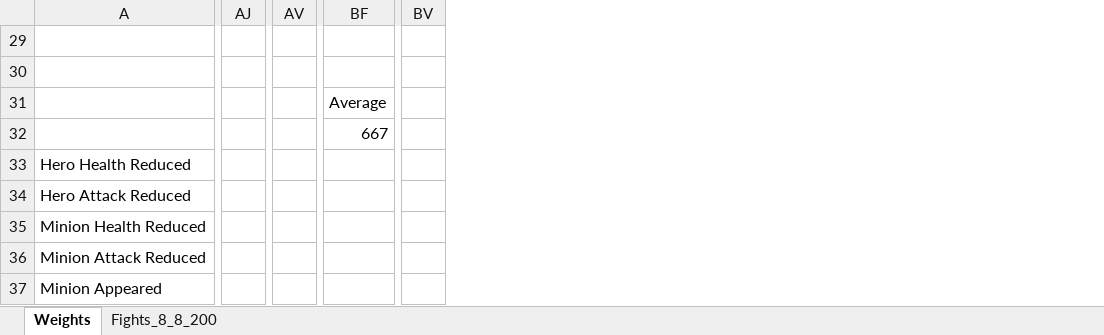
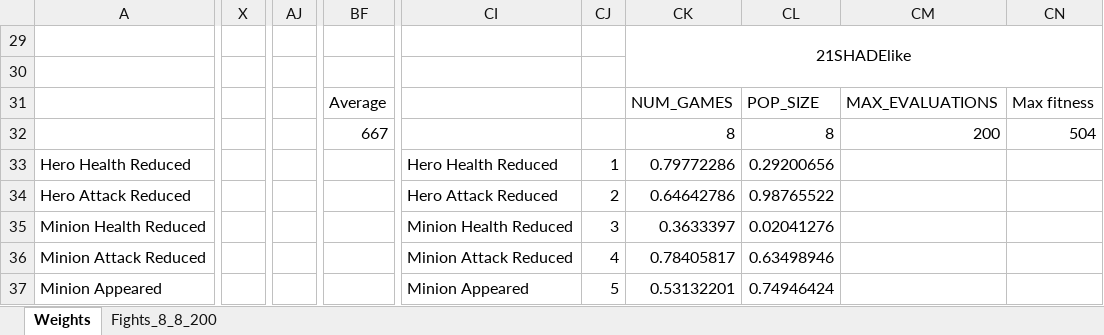
Before and after one commit to Andrzej-Krzyskow/SabberStone, an Excel workbook: core-extensions/SabberStoneCoreAi/my_results/experiments-analysis.xlsx, sheet Weights, drawn as a sheet; only a part is shown, gaps mark what is left out; values as stored, in another font and other column widths than the file's, no borders; table styles not drawn; removed rows and columns are numbered as before the commit, all else as after; the diff covers the shown part only; the diff names each change by its address in the sheet, - before the commit and + after, or states it on an @@ line.

Commit message:
Improve Shade

```diff
--- a/core-extensions/SabberStoneCoreAi/my_results/experiments-analysis.xlsx (sheet Weights)
+++ b/core-extensions/SabberStoneCoreAi/my_results/experiments-analysis.xlsx (sheet Weights)
+column X, empty
-column AJ, empty
+column AJ, empty
-column AV, empty
-column BF, rows 31-32: Average | 667
+column BF, rows 31-32: Average | 667
-column BV, empty
+column CI, rows 33-37: Hero Health Reduced | Hero Attack Reduced | Minion Health Reduced | Minion Attack Reduced | Minion Appeared
+column CJ, rows 33-37: 1 | 2 | 3 | 4 | 5
+column CK, rows 29-37: 21SHADElike |  | NUM_GAMES | 8 | 0.79772286 | 0.64642786 | 0.3633397 | 0.78405817 | 0.53132201
+column CL, rows 31-37: POP_SIZE | 8 | 0.29200656 | 0.98765522 | 0.02041276 | 0.63498946 | 0.74946424
+column CM, rows 31-32: MAX_EVALUATIONS | 200
+column CN, rows 31-32: Max fitness | 504
```
Also changed, not shown: other rows of this sheet, sheet Fights_8_8_200, 3 other files.
